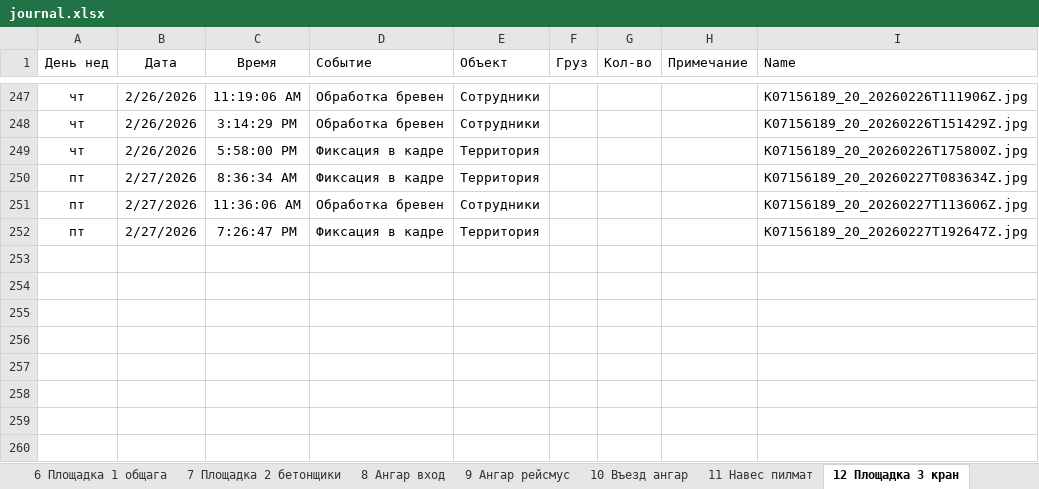
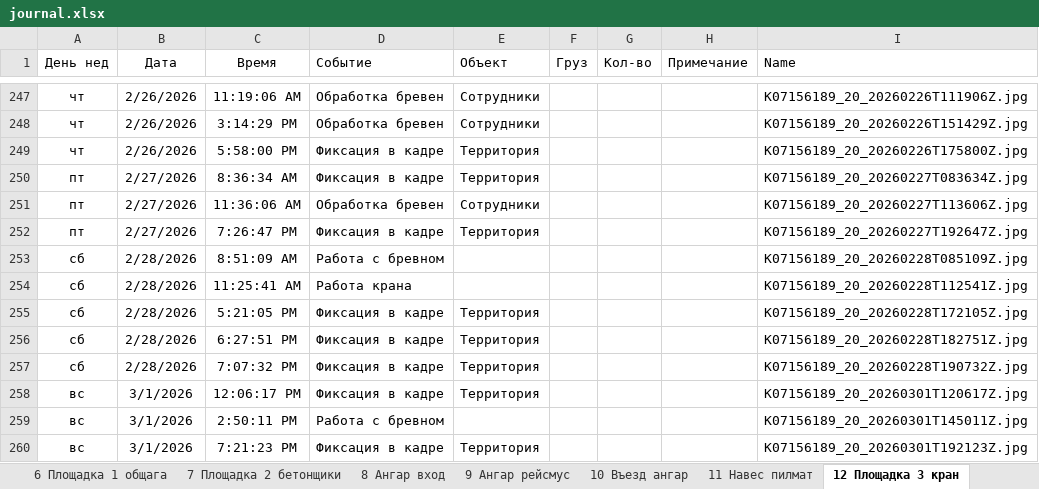
Before and after one commit to lartar02-cloud/videonablyudenie, an Excel workbook: journal.xlsx, sheet 12 Площадка 3 кран, drawn as a sheet; only a part is shown, gaps mark what is left out; values as stored, in another font and other column widths than the file's, no borders; conditional formats and table styles not drawn; the diff names each change by its address in the sheet, - before the commit and + after, or states it on an @@ line.

```diff
--- a/journal.xlsx (sheet 12 Площадка 3 кран)
+++ b/journal.xlsx (sheet 12 Площадка 3 кран)
+row 253: сб | 2/28/2026 | 8:51:09 AM | Работа с бревном |  |  |  |  | K07156189_20_20260228T085109Z.jpg
+row 254: сб | 2/28/2026 | 11:25:41 AM | Работа крана |  |  |  |  | K07156189_20_20260228T112541Z.jpg
+row 255: сб | 2/28/2026 | 5:21:05 PM | Фиксация в кадре | Территория |  |  |  | K07156189_20_20260228T172105Z.jpg
+row 256: сб | 2/28/2026 | 6:27:51 PM | Фиксация в кадре | Территория |  |  |  | K07156189_20_20260228T182751Z.jpg
+row 257: сб | 2/28/2026 | 7:07:32 PM | Фиксация в кадре | Территория |  |  |  | K07156189_20_20260228T190732Z.jpg
+row 258: вс | 3/1/2026 | 12:06:17 PM | Фиксация в кадре | Территория |  |  |  | K07156189_20_20260301T120617Z.jpg
+row 259: вс | 3/1/2026 | 2:50:11 PM | Работа с бревном |  |  |  |  | K07156189_20_20260301T145011Z.jpg
+row 260: вс | 3/1/2026 | 7:21:23 PM | Фиксация в кадре | Территория |  |  |  | K07156189_20_20260301T192123Z.jpg
```
Also changed, not shown: sheet 14 На гаражи, sheet 6 Площадка 1 общага, sheet 7 Площадка 2 бетонщики, sheet 10 Въезд ангар, sheet 13 Склад хол, sheet 4 Крыльцо офиса, 10 more sheets, other sheet tabs, hidden cells, 58 other files.
